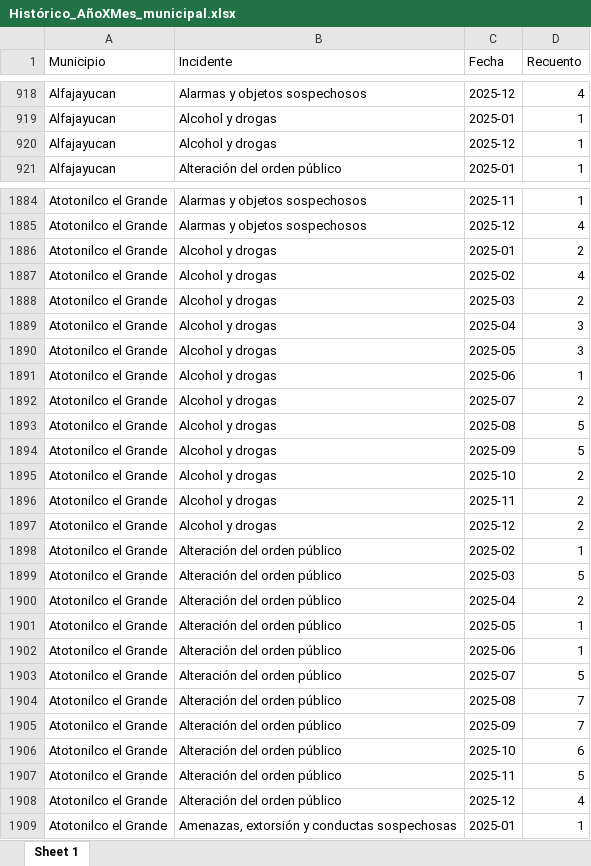
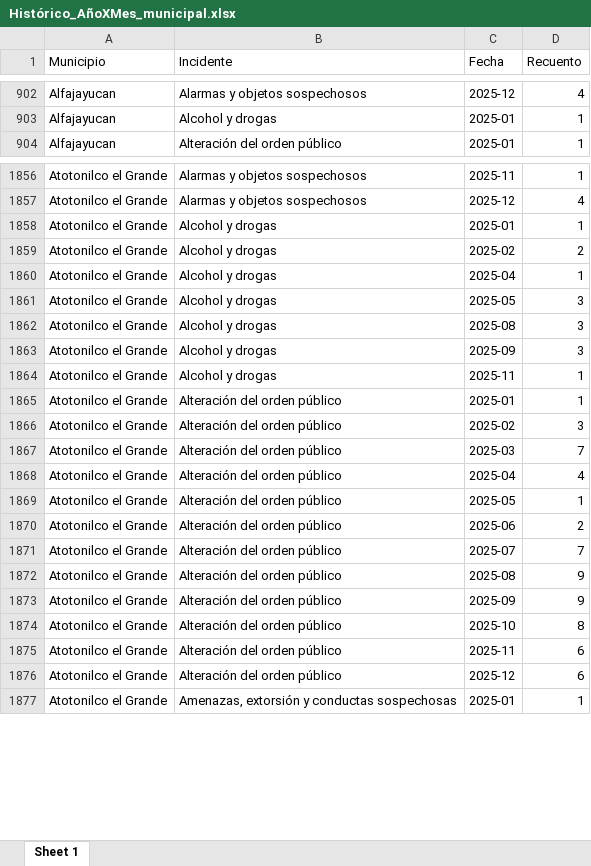
Before and after one commit to JairEsc/llamadas911, an Excel workbook: outputs/Estadistica Ejercicio/Municipio/Histórico_AñoXMes_municipal.xlsx, sheet Sheet 1, drawn as a sheet; only a part is shown, gaps mark what is left out; values as stored, in another font and other column widths than the file's, no borders; removed rows and columns are numbered as before the commit, all else as after; the diff covers the shown part only; the diff names each change by its address in the sheet, - before the commit and + after, or states it on an @@ line.

```diff
--- a/outputs/Estadistica Ejercicio/Municipio/Histórico_AñoXMes_municipal.xlsx (sheet Sheet 1)
+++ b/outputs/Estadistica Ejercicio/Municipio/Histórico_AñoXMes_municipal.xlsx (sheet Sheet 1)
-row 920: Alfajayucan | Alcohol y drogas | 2025-12 | 1
-D1858 (Recuento): 2
+D1858 (Recuento): 1
-row 1887: Atotonilco el Grande | Alcohol y drogas | 2025-02 | 4
-C1859 (Fecha): 2025-03
+C1859 (Fecha): 2025-02
-D1860 (Recuento): 3
+D1860 (Recuento): 1
-row 1891: Atotonilco el Grande | Alcohol y drogas | 2025-06 | 1
-row 1892: Atotonilco el Grande | Alcohol y drogas | 2025-07 | 2
-D1862:D1863 (Recuento): 5
+D1862:D1863 (Recuento): 3
-row 1895: Atotonilco el Grande | Alcohol y drogas | 2025-10 | 2
-D1864 (Recuento): 2
+D1864 (Recuento): 1
-row 1897: Atotonilco el Grande | Alcohol y drogas | 2025-12 | 2
-C1865 (Fecha): 2025-02
+C1865 (Fecha): 2025-01
+row 1866: Atotonilco el Grande | Alteración del orden público | 2025-02 | 3
-D1867 (Recuento): 5
+D1867 (Recuento): 7
-D1868 (Recuento): 2
+D1868 (Recuento): 4
-D1870 (Recuento): 1
+D1870 (Recuento): 2
-D1871 (Recuento): 5
+D1871 (Recuento): 7
-D1872:D1873 (Recuento): 7
+D1872:D1873 (Recuento): 9
-D1874 (Recuento): 6
+D1874 (Recuento): 8
-D1875 (Recuento): 5
+D1875 (Recuento): 6
-D1876 (Recuento): 4
+D1876 (Recuento): 6
```
Also changed, not shown: 20 added rows, 172 removed rows and 859 edited cells elsewhere in this sheet, inputs/Reclasificacion/Reclasificacion911_Tania.xlsx, outputs/Estadistica Ejercicio/Heatmap/Llamadas911.xlsx, 16 other files.
